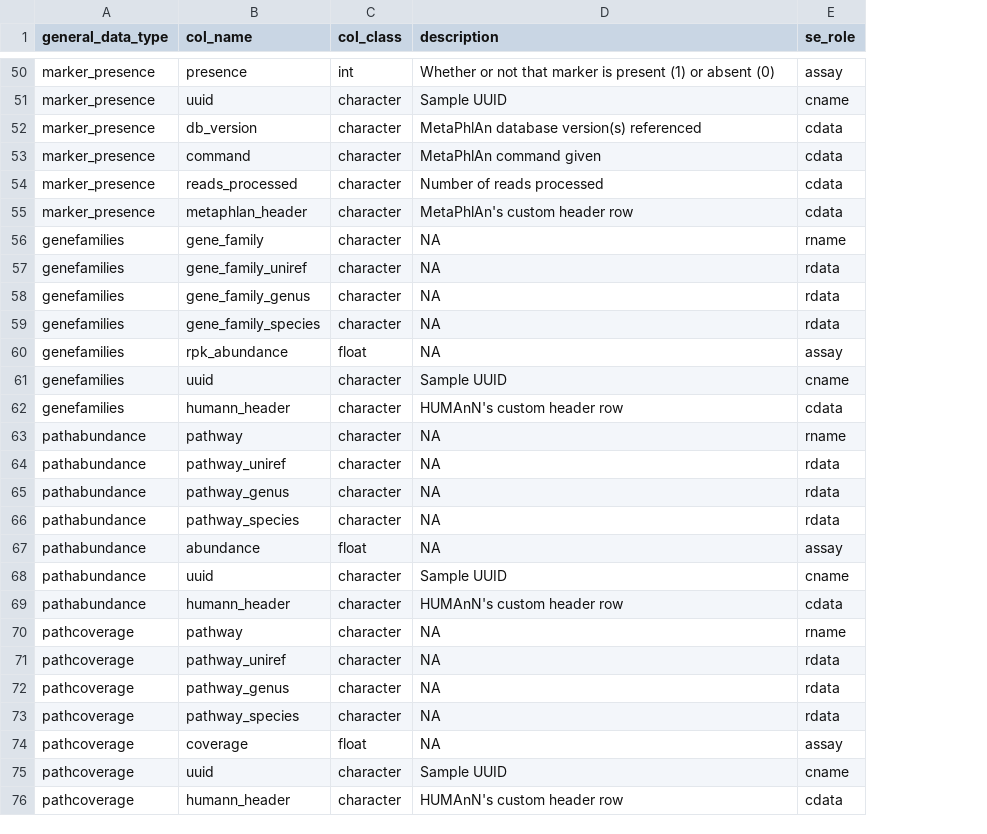
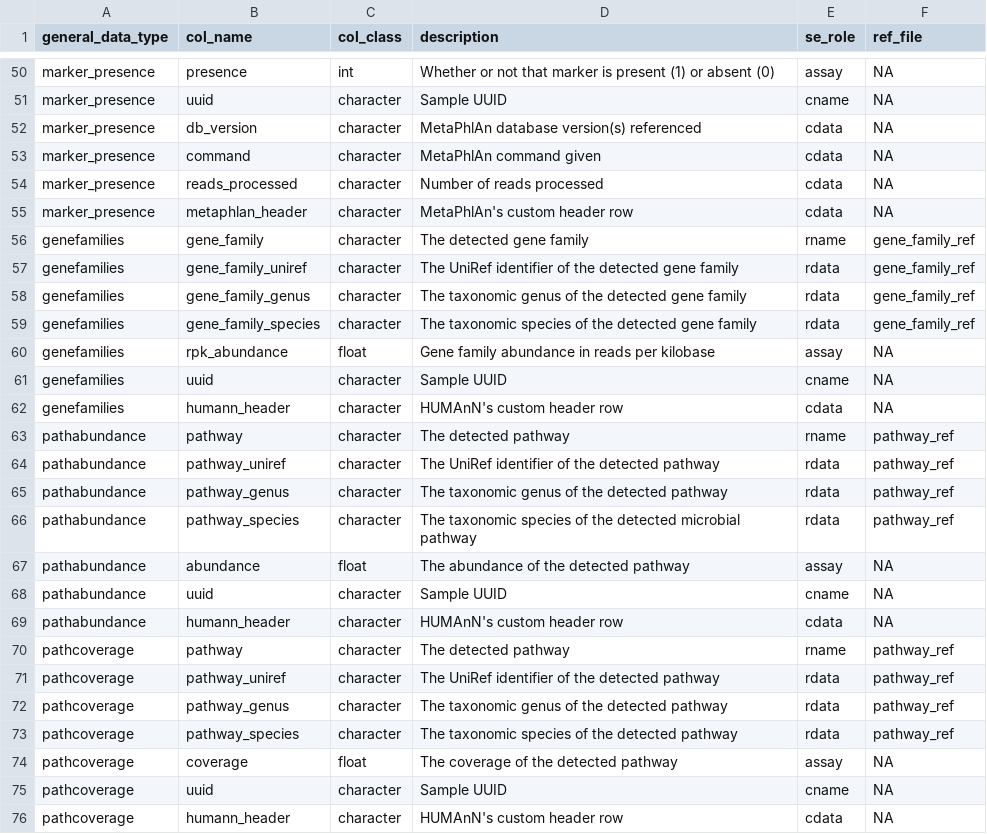
Before and after one commit to ASAP-MAC/parkinsonsMetagenomicData, a CSV file: inst/extdata/parquet_dictionary.csv, drawn as a sheet; only a part is shown, gaps mark what is left out; the diff names each change by its address in the sheet, - before the commit and + after, or states it on an @@ line.

Commit message:
add function to retreive reference files, update inst/extdata/ tables detailing files in HF repo

```diff
--- a/inst/extdata/parquet_dictionary.csv
+++ b/inst/extdata/parquet_dictionary.csv
+column F (ref_file), rows 50-76: NA | NA | NA | NA | NA | NA | gene_family_ref | gene_family_ref | gene_family_ref | gene_family_ref | NA | NA | NA | pathway_ref | pathway_ref | pathway_ref | pathway_ref | NA | NA | NA | pathway_ref | pathway_ref | pathway_ref | pathway_ref | NA | NA | NA
-D56 (description): NA
+D56 (description): The detected gene family
-D57 (description): NA
+D57 (description): The UniRef identifier of the detected gene family
-D58 (description): NA
+D58 (description): The taxonomic genus of the detected gene family
-D59 (description): NA
+D59 (description): The taxonomic species of the detected gene family
-D60 (description): NA
+D60 (description): Gene family abundance in reads per kilobase
-D63 (description): NA
+D63 (description): The detected pathway
-D64 (description): NA
+D64 (description): The UniRef identifier of the detected pathway
-D65 (description): NA
+D65 (description): The taxonomic genus of the detected pathway
-D66 (description): NA
+D66 (description): The taxonomic species of the detected microbial pathway
-D67 (description): NA
+D67 (description): The abundance of the detected pathway
-D70 (description): NA
+D70 (description): The detected pathway
-D71 (description): NA
+D71 (description): The UniRef identifier of the detected pathway
-D72 (description): NA
+D72 (description): The taxonomic genus of the detected pathway
-D73 (description): NA
+D73 (description): The taxonomic species of the detected pathway
-D74 (description): NA
+D74 (description): The coverage of the detected pathway
```
Also changed, not shown: inst/extdata/biobakery_file_definitions.csv, inst/extdata/output_files.csv, 4 other files.
